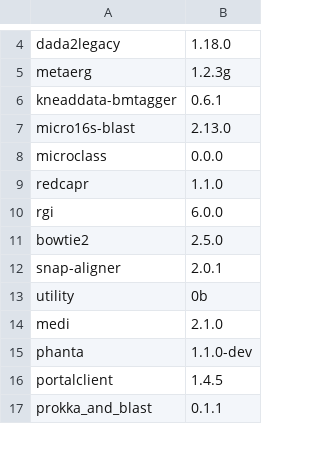
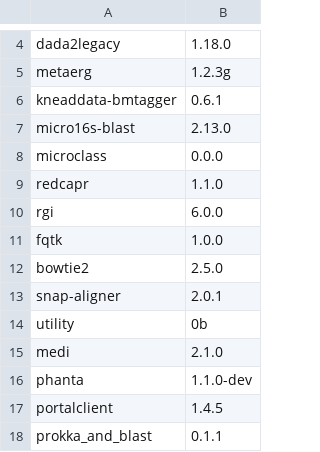
Before and after one commit to vdblab/dockerfiles, a CSV file: build_manifest.csv, drawn as a sheet; only a part is shown, gaps mark what is left out.

Commit message:
first pass fqtk image

```diff
--- a/build_manifest.csv
+++ b/build_manifest.csv
@@ -10,2 +10,3 @@ redcapr,1.1.0
 rgi,6.0.0
+fqtk,1.0.0
 bowtie2,2.5.0
```
Also changed, not shown: 1 other file.
